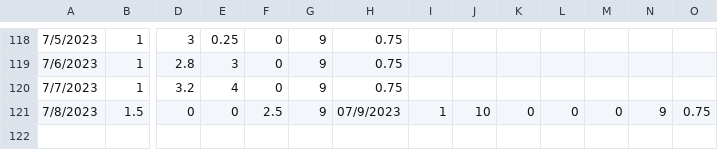
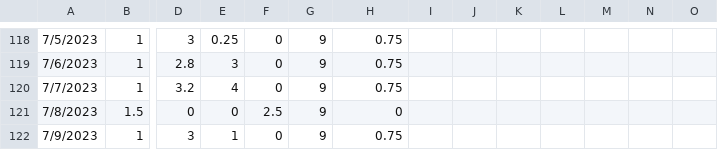
Before and after one commit to bmck039/Fish-Tank-Controller, a CSV file: data.csv, drawn as a sheet; only a part is shown, gaps mark what is left out; rows hold the shown columns only; the diff names each change by its address in the sheet, - before the commit and + after, or states it on an @@ line.

Commit message:
added data point for 7/9/2023

```diff
--- a/data.csv
+++ b/data.csv
-H121: 07/9/2023
+H121: 0
-I121: 1
+I121: (empty)
-J121: 10
+J121: (empty)
-K121: 0
+K121: (empty)
-L121: 0
+L121: (empty)
-M121: 0
+M121: (empty)
-N121: 9
+N121: (empty)
-O121: 0.75
+O121: (empty)
+row 122: 7/9/2023 | 1 | 3 | 1 | 0 | 9 | 0.75
```
